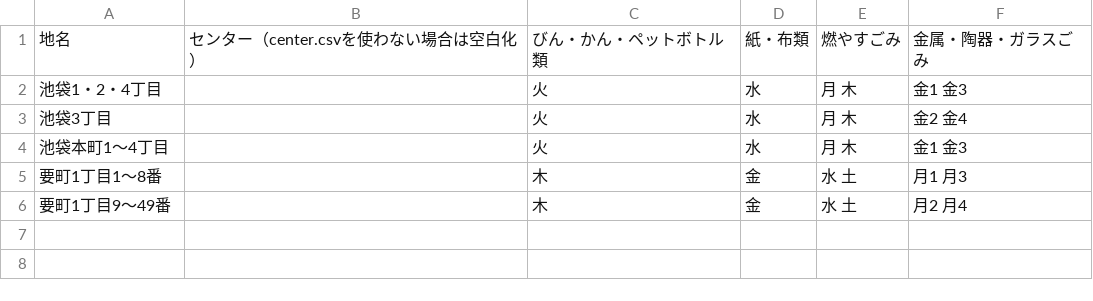
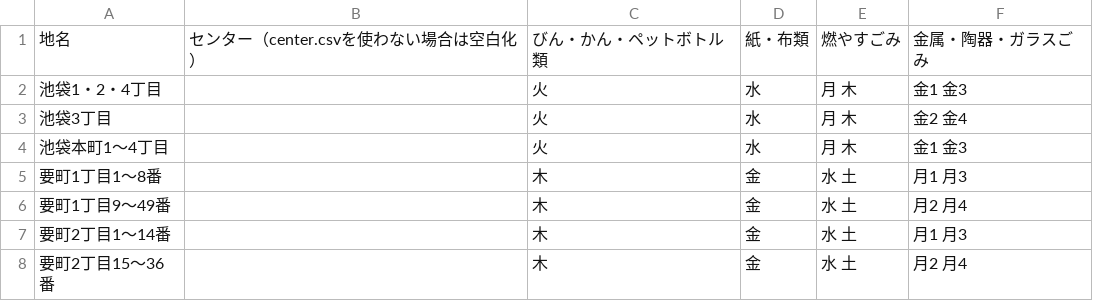
Before and after one commit to koumei0711/5374, a CSV file: data/area_days.csv, drawn as a sheet; the diff names each change by its address in the sheet, - before the commit and + after, or states it on an @@ line.

Commit message:
Update area_days.csv
更新しました。

```diff
--- a/data/area_days.csv
+++ b/data/area_days.csv
+row 7: 要町2丁目1～14番 |  | 木 | 金 | 水 土 | 月1 月3
+row 8: 要町2丁目15～36番 |  | 木 | 金 | 水 土 | 月2 月4
```
